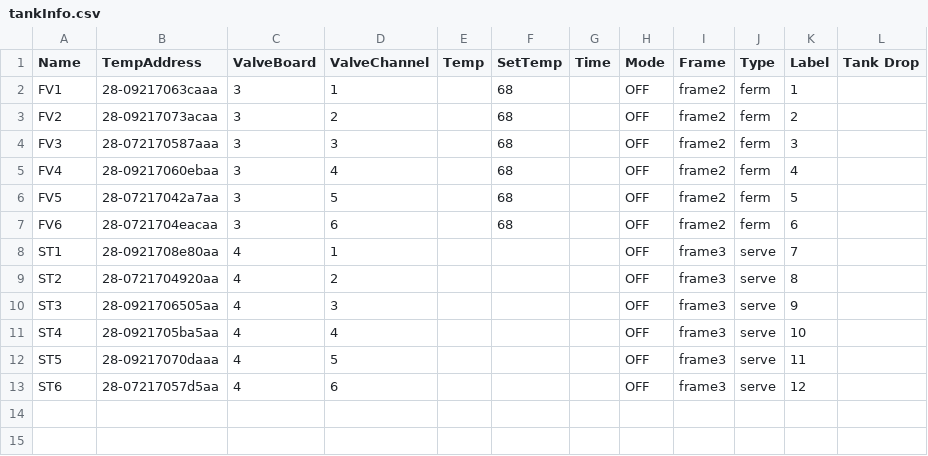
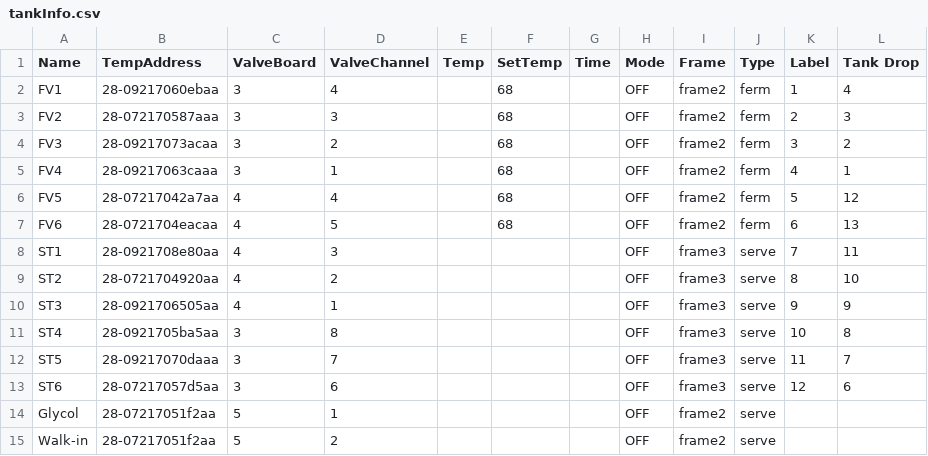
Before and after one commit to Zenn851/BrewHouseNew, a CSV file: tankInfo.csv, drawn as a sheet.

Commit message:
updated tanks addresses and sensor addresses

```diff
--- a/tankInfo.csv
+++ b/tankInfo.csv
@@ -1,13 +1,15 @@
 Name,TempAddress,ValveBoard,ValveChannel,Temp,SetTemp,Time,Mode,Frame,Type,Label,Tank Drop
-FV1,28-09217063caaa,3,1,,68,,OFF,frame2,ferm,1,
-FV2,28-09217073acaa,3,2,,68,,OFF,frame2,ferm,2,
-FV3,28-072170587aaa,3,3,,68,,OFF,frame2,ferm,3,
-FV4,28-09217060ebaa,3,4,,68,,OFF,frame2,ferm,4,
-FV5,28-07217042a7aa,3,5,,68,,OFF,frame2,ferm,5,
-FV6,28-0721704eacaa,3,6,,68,,OFF,frame2,ferm,6,
-ST1,28-0921708e80aa,4,1,,,,OFF,frame3,serve,7,
-ST2,28-0721704920aa,4,2,,,,OFF,frame3,serve,8,
-ST3,28-0921706505aa,4,3,,,,OFF,frame3,serve,9,
-ST4,28-0921705ba5aa,4,4,,,,OFF,frame3,serve,10,
-ST5,28-09217070daaa,4,5,,,,OFF,frame3,serve,11,
-ST6,28-07217057d5aa,4,6,,,,OFF,frame3,serve,12,
+FV1,28-09217060ebaa,3,4,,68,,OFF,frame2,ferm,1,4
+FV2,28-072170587aaa,3,3,,68,,OFF,frame2,ferm,2,3
+FV3,28-09217073acaa,3,2,,68,,OFF,frame2,ferm,3,2
+FV4,28-09217063caaa,3,1,,68,,OFF,frame2,ferm,4,1
+FV5,28-07217042a7aa,4,4,,68,,OFF,frame2,ferm,5,12
+FV6,28-0721704eacaa,4,5,,68,,OFF,frame2,ferm,6,13
+ST1,28-0921708e80aa,4,3,,,,OFF,frame3,serve,7,11
+ST2,28-0721704920aa,4,2,,,,OFF,frame3,serve,8,10
+ST3,28-0921706505aa,4,1,,,,OFF,frame3,serve,9,9
+ST4,28-0921705ba5aa,3,8,,,,OFF,frame3,serve,10,8
+ST5,28-09217070daaa,3,7,,,,OFF,frame3,serve,11,7
+ST6,28-07217057d5aa,3,6,,,,OFF,frame3,serve,12,6
+Glycol,28-07217051f2aa,5,1,,,,OFF,frame2,serve,,
+Walk-in,28-07217051f2aa,5,2,,,,OFF,frame2,serve,,
```
Also changed, not shown: ds18b20temps.csv, 1 other file.
